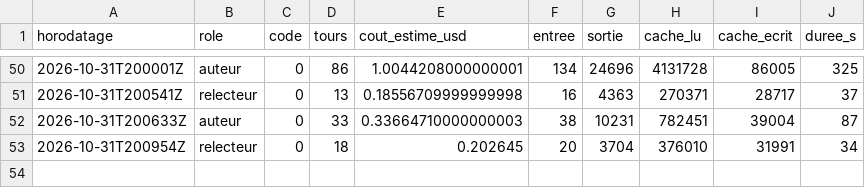
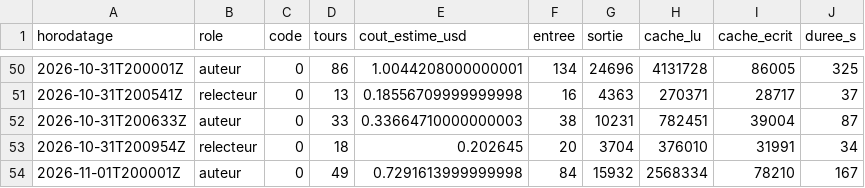
Before and after one commit to gsbellon/replique, a TSV file: journal/USAGE.tsv, drawn as a sheet; only a part is shown, gaps mark what is left out; the diff names each change by its address in the sheet, - before the commit and + after, or states it on an @@ line.

Commit message:
session auteur 2026-11-01T200001Z : clôture par le lanceur (code 0)

```diff
--- a/journal/USAGE.tsv
+++ b/journal/USAGE.tsv
+row 54: 2026-11-01T200001Z | auteur | 0 | 49 | 0.7291613999999998 | 84 | 15932 | 2568334 | 78210 | 167
```
Also changed, not shown: 2 other files.
